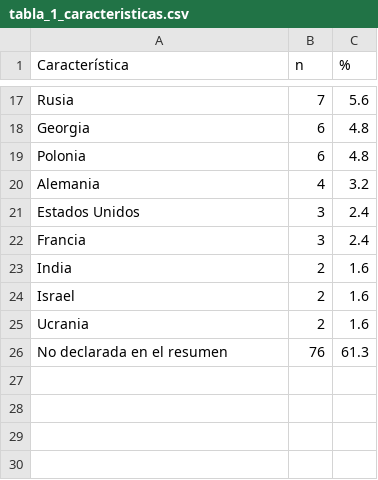
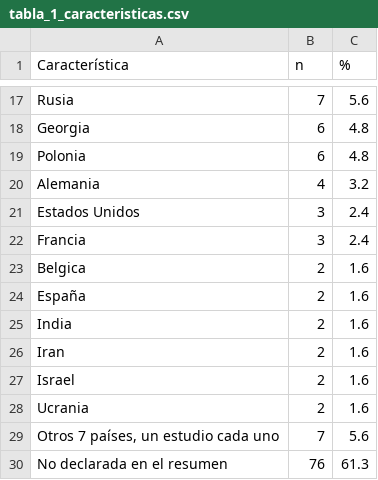
Before and after one commit to DANNY-LAB93/clo-author, a CSV file: paper/tablas/tabla_1_caracteristicas.csv, drawn as a sheet; only a part is shown, gaps mark what is left out; the diff names each change by its address in the sheet, - before the commit and + after, or states it on an @@ line.

```diff
--- a/paper/tablas/tabla_1_caracteristicas.csv
+++ b/paper/tablas/tabla_1_caracteristicas.csv
+row 23: Belgica | 2 | 1.6
+row 24: España | 2 | 1.6
+row 26: Iran | 2 | 1.6
+row 29: Otros 7 países, un estudio cada uno | 7 | 5.6
```
Also changed, not shown: verificables revisión sistemática/figuras y tablas/tabla_1_caracteristicas.csv, 14 other files.
